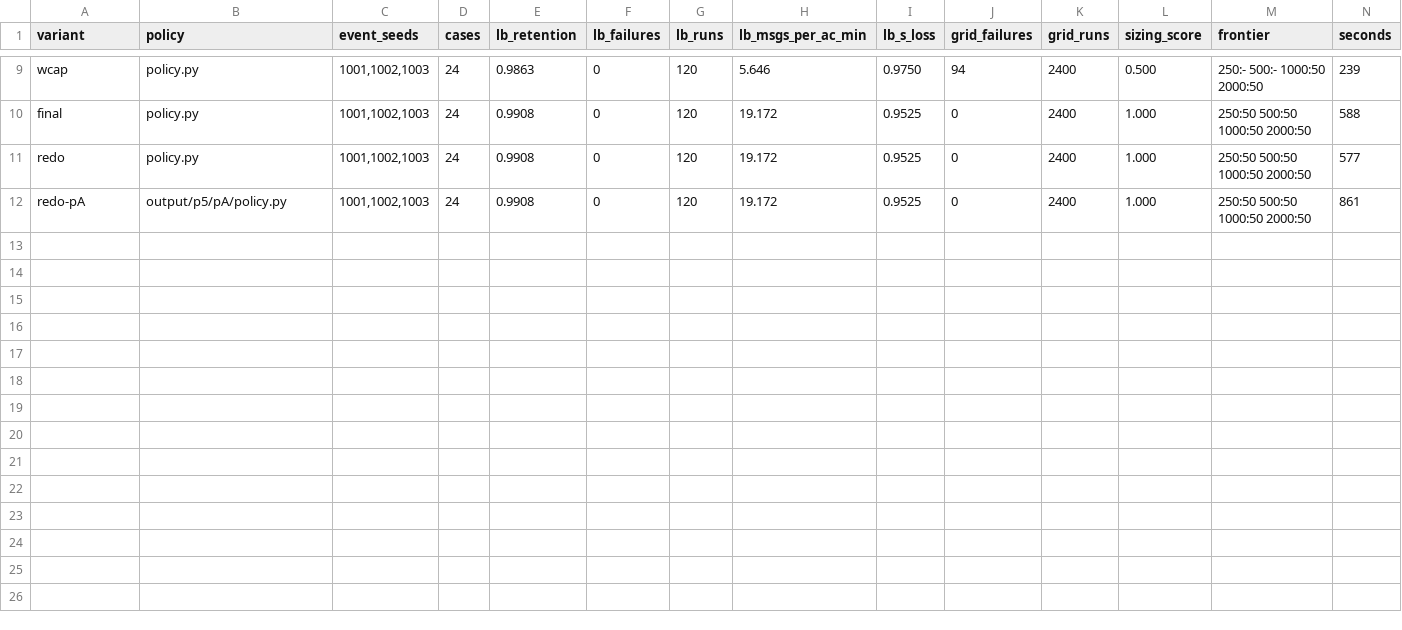
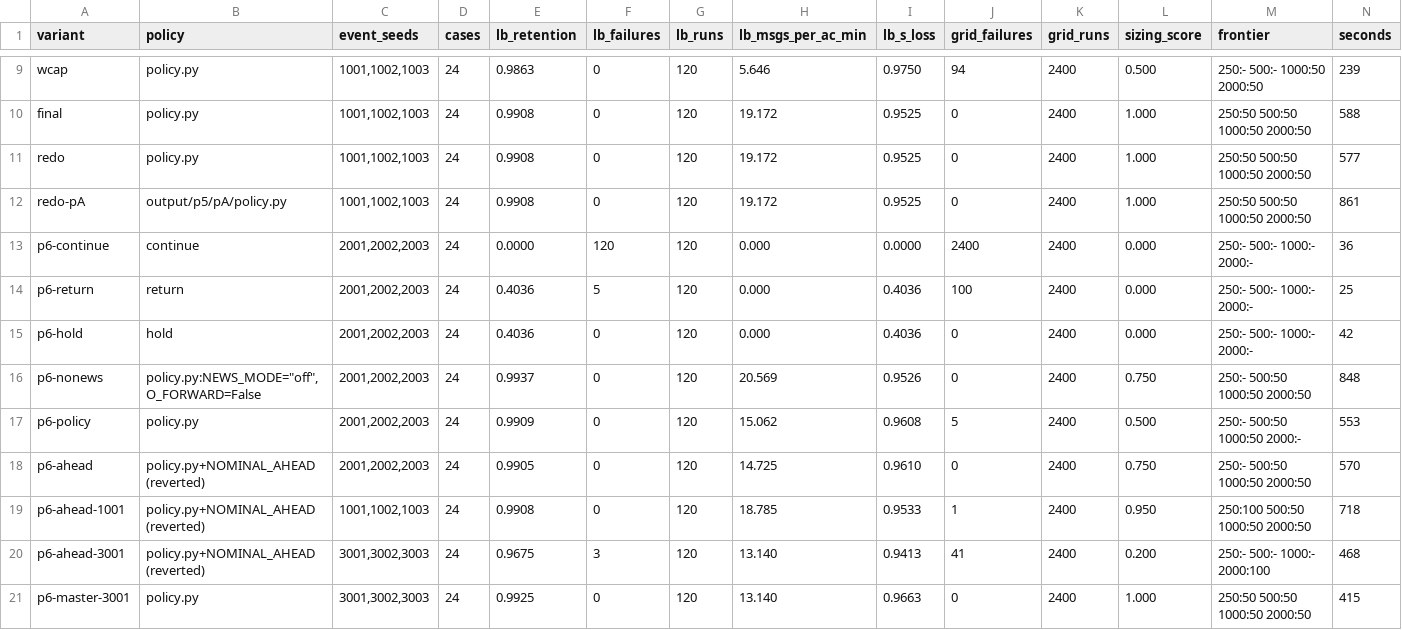
Before and after one commit to SDormans/Hackathon_2026_EDTH, a CSV file: analysis/linkloss/variants.csv, drawn as a sheet; only a part is shown, gaps mark what is left out; the diff names each change by its address in the sheet, - before the commit and + after, or states it on an @@ line.

```diff
--- a/analysis/linkloss/variants.csv
+++ b/analysis/linkloss/variants.csv
+row 13: p6-continue | continue | 2001,2002,2003 | 24 | 0.0000 | 120 | 120 | 0.000 | 0.0000 | 2400 | 2400 | 0.000 | 250:- 500:- 1000:- 2000:- | 36
+row 14: p6-return | return | 2001,2002,2003 | 24 | 0.4036 | 5 | 120 | 0.000 | 0.4036 | 100 | 2400 | 0.000 | 250:- 500:- 1000:- 2000:- | 25
+row 15: p6-hold | hold | 2001,2002,2003 | 24 | 0.4036 | 0 | 120 | 0.000 | 0.4036 | 0 | 2400 | 0.000 | 250:- 500:- 1000:- 2000:- | 42
+row 16: p6-nonews | policy.py:NEWS_MODE="off",O_FORWARD=False | 2001,2002,2003 | 24 | 0.9937 | 0 | 120 | 20.569 | 0.9526 | 0 | 2400 | 0.750 | 250:- 500:50 1000:50 2000:50 | 848
+row 17: p6-policy | policy.py | 2001,2002,2003 | 24 | 0.9909 | 0 | 120 | 15.062 | 0.9608 | 5 | 2400 | 0.500 | 250:- 500:50 1000:50 2000:- | 553
+row 18: p6-ahead | policy.py+NOMINAL_AHEAD (reverted) | 2001,2002,2003 | 24 | 0.9905 | 0 | 120 | 14.725 | 0.9610 | 0 | 2400 | 0.750 | 250:- 500:50 1000:50 2000:50 | 570
+row 19: p6-ahead-1001 | policy.py+NOMINAL_AHEAD (reverted) | 1001,1002,1003 | 24 | 0.9908 | 0 | 120 | 18.785 | 0.9533 | 1 | 2400 | 0.950 | 250:100 500:50 1000:50 2000:50 | 718
+row 20: p6-ahead-3001 | policy.py+NOMINAL_AHEAD (reverted) | 3001,3002,3003 | 24 | 0.9675 | 3 | 120 | 13.140 | 0.9413 | 41 | 2400 | 0.200 | 250:- 500:- 1000:- 2000:100 | 468
+row 21: p6-master-3001 | policy.py | 3001,3002,3003 | 24 | 0.9925 | 0 | 120 | 13.140 | 0.9663 | 0 | 2400 | 1.000 | 250:50 500:50 1000:50 2000:50 | 415
```
Also changed, not shown: analysis/linkloss_sizing.csv, 19 other files.
